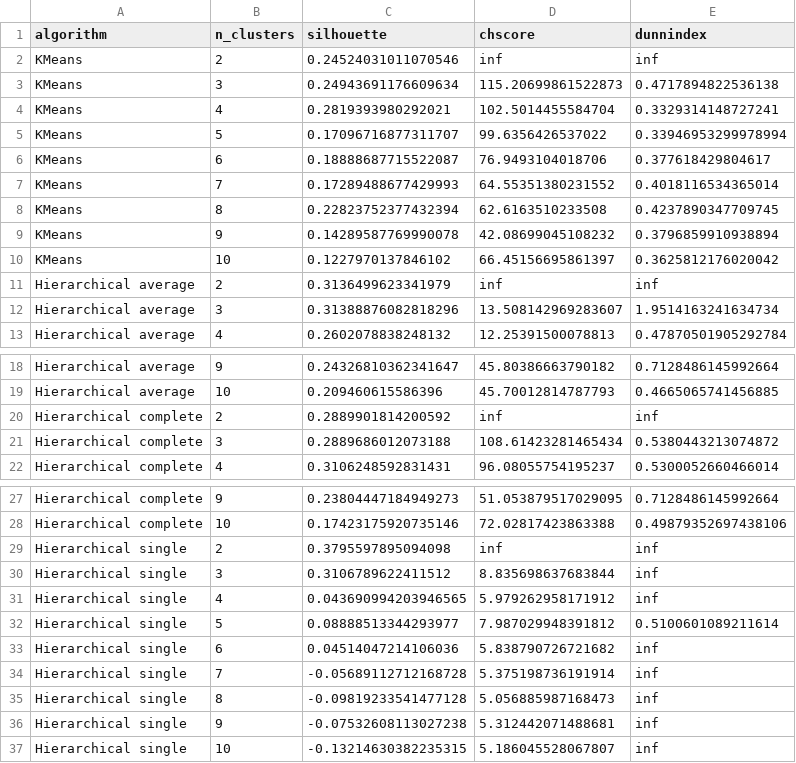
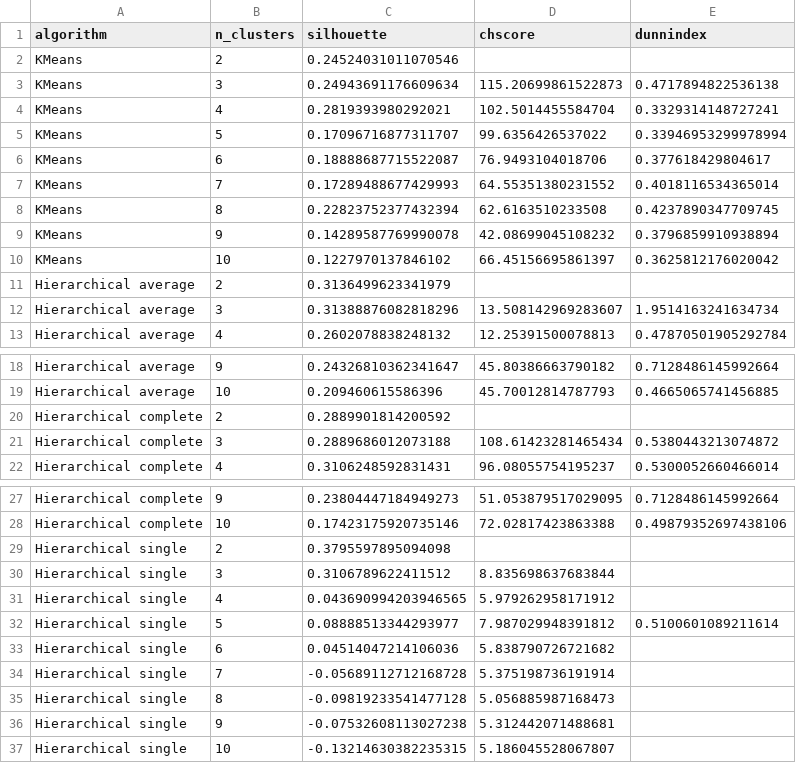
Before and after one commit to amakarewicz/BEngThesis, a CSV file: data/metrics_results.csv (was metrics_results.csv), drawn as a sheet; only a part is shown, gaps mark what is left out.

Commit message:
Metrics plot in django

```diff
--- a/metrics_results.csv
+++ b/data/metrics_results.csv
@@ -1,3 +1,3 @@
 algorithm,n_clusters,silhouette,chscore,dunnindex
-KMeans,2,0.24524031011070546,inf,inf
+KMeans,2,0.24524031011070546,,
 KMeans,3,0.24943691176609634,115.20699861522873,0.4717894822536138
@@ -10,3 +10,3 @@ KMeans,9,0.14289587769990078,42.08699045108232,0.3796859910938894
 KMeans,10,0.1227970137846102,66.45156695861397,0.3625812176020042
-Hierarchical average,2,0.3136499623341979,inf,inf
+Hierarchical average,2,0.3136499623341979,,
 Hierarchical average,3,0.31388876082818296,13.508142969283607,1.9514163241634734
@@ -19,3 +19,3 @@ Hierarchical average,9,0.24326810362341647,45.80386663790182,0.7128486145992664
 Hierarchical average,10,0.209460615586396,45.70012814787793,0.4665065741456885
-Hierarchical complete,2,0.2889901814200592,inf,inf
+Hierarchical complete,2,0.2889901814200592,,
 Hierarchical complete,3,0.2889686012073188,108.61423281465434,0.5380443213074872
@@ -28,10 +28,10 @@ Hierarchical complete,9,0.23804447184949273,51.053879517029095,0.712848614599266
 Hierarchical complete,10,0.17423175920735146,72.02817423863388,0.49879352697438106
-Hierarchical single,2,0.3795597895094098,inf,inf
-Hierarchical single,3,0.3106789622411512,8.835698637683844,inf
-Hierarchical single,4,0.043690994203946565,5.979262958171912,inf
+Hierarchical single,2,0.3795597895094098,,
+Hierarchical single,3,0.3106789622411512,8.835698637683844,
+Hierarchical single,4,0.043690994203946565,5.979262958171912,
 Hierarchical single,5,0.08888513344293977,7.987029948391812,0.5100601089211614
-Hierarchical single,6,0.04514047214106036,5.838790726721682,inf
-Hierarchical single,7,-0.05689112712168728,5.375198736191914,inf
-Hierarchical single,8,-0.09819233541477128,5.056885987168473,inf
-Hierarchical single,9,-0.07532608113027238,5.312442071488681,inf
-Hierarchical single,10,-0.13214630382235315,5.186045528067807,inf
+Hierarchical single,6,0.04514047214106036,5.838790726721682,
+Hierarchical single,7,-0.05689112712168728,5.375198736191914,
+Hierarchical single,8,-0.09819233541477128,5.056885987168473,
+Hierarchical single,9,-0.07532608113027238,5.312442071488681,
+Hierarchical single,10,-0.13214630382235315,5.186045528067807,
```
Also changed, not shown: 8 other files.
